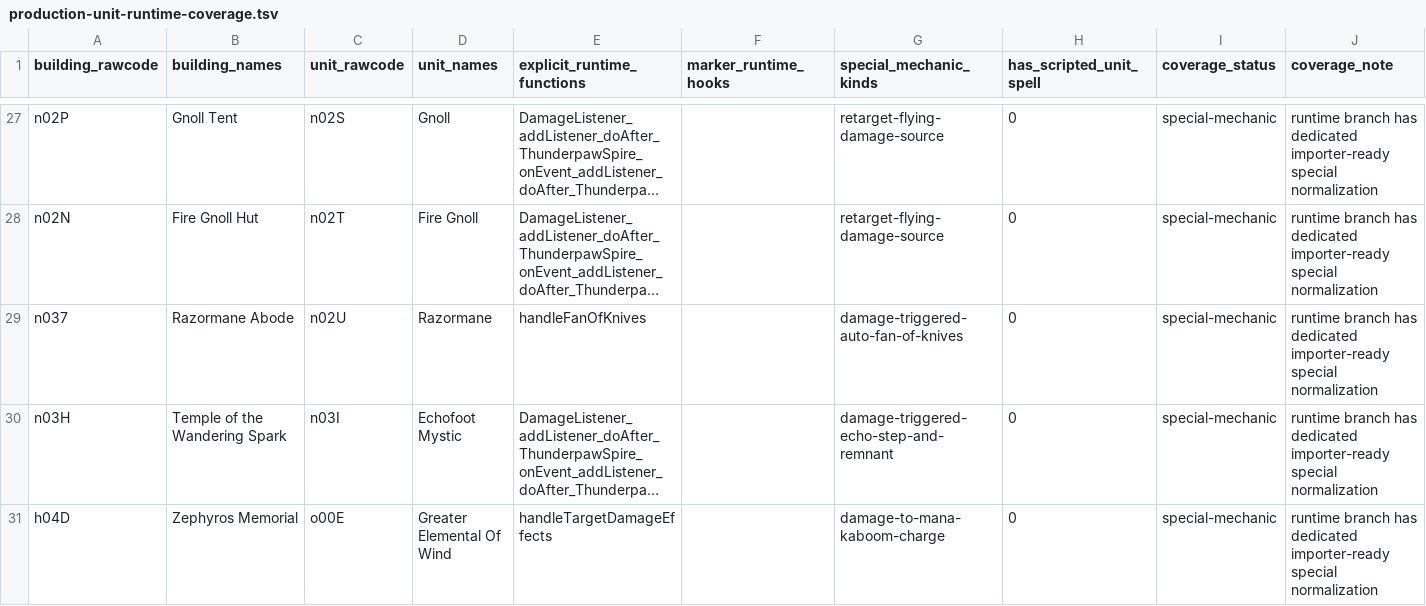
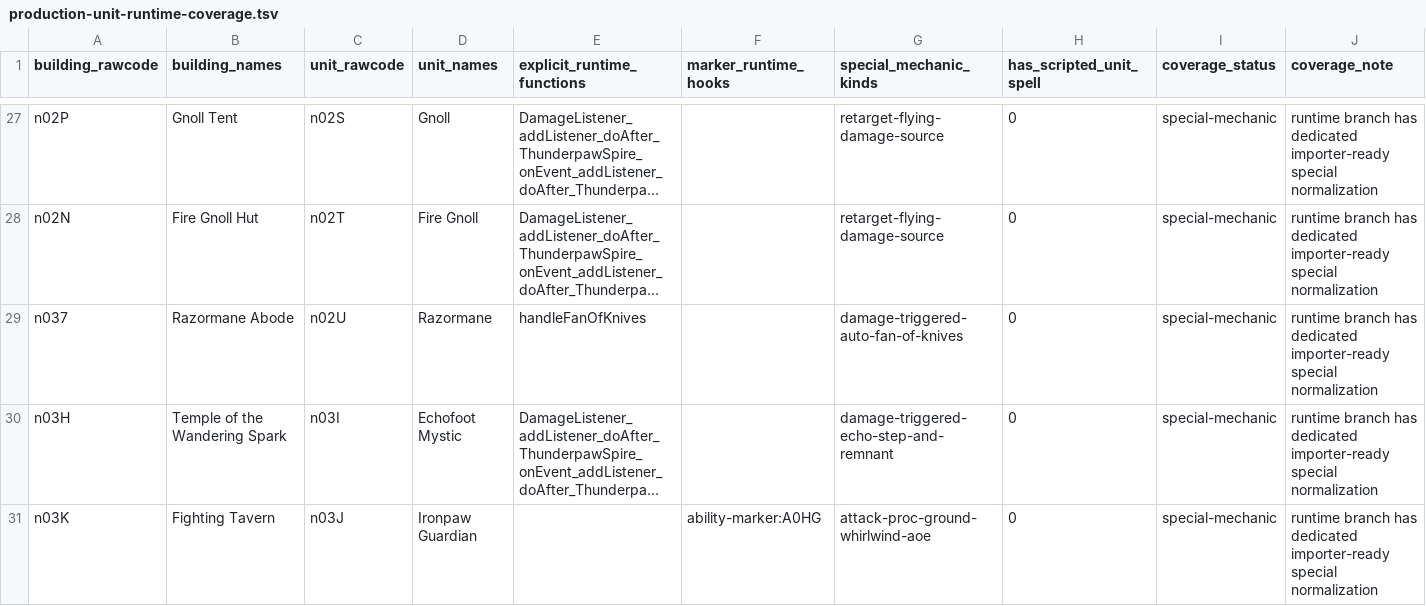
Before and after one commit to ripdog/castle-fight-native, a TSV file: docs/original_map/extracted/resolved/production-unit-runtime-coverage.tsv, drawn as a sheet; only a part is shown, gaps mark what is left out; the shorter side is filled out with more unchanged rows; long unchanged cells end in …; the diff covers the shown part only; the diff names each change by its address in the sheet, - before the commit and + after, or states it on an @@ line.

```diff
--- a/docs/original_map/extracted/resolved/production-unit-runtime-coverage.tsv
+++ b/docs/original_map/extracted/resolved/production-unit-runtime-coverage.tsv
+row 31: n03K | Fighting Tavern | n03J | Ironpaw Guardian |  | ability-marker:A0HG | attack-proc-ground-whirlwind-aoe | 0 | special-mechanic | runtime branch has dedicated importer-ready special normalization
```
Also changed, not shown: 1 added row and 1 edited cell elsewhere in this file, docs/original_map/extracted/resolved/production-unit-special-mechanics.tsv, docs/original_map/extracted/script/production-unit-special-mechanics.tsv, 8 other files.
